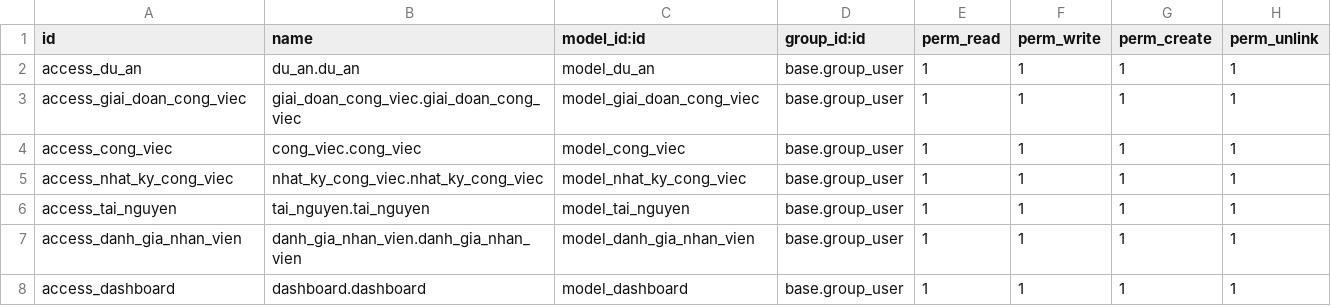
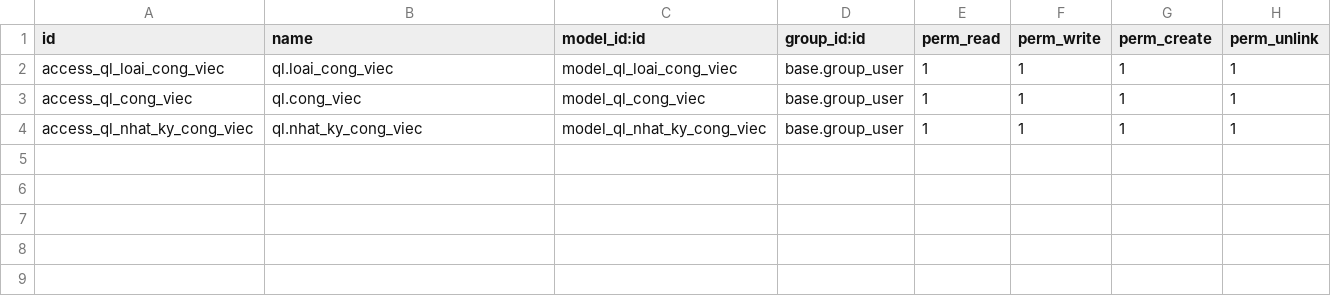
Before and after one commit to DucLong1206/TTDN-16-02-N12, a CSV file: addons/quan_ly_cong_viec/security/ir.model.access.csv, drawn as a sheet.

```diff
--- a/addons/quan_ly_cong_viec/security/ir.model.access.csv
+++ b/addons/quan_ly_cong_viec/security/ir.model.access.csv
@@ -1,8 +1,4 @@
 id,name,model_id:id,group_id:id,perm_read,perm_write,perm_create,perm_unlink
-access_du_an,du_an.du_an,model_du_an,base.group_user,1,1,1,1
-access_giai_doan_cong_viec,giai_doan_cong_viec.giai_doan_cong_viec,model_giai_doan_cong_viec,base.group_user,1,1,1,1
-access_cong_viec,cong_viec.cong_viec,model_cong_viec,base.group_user,1,1,1,1
-access_nhat_ky_cong_viec,nhat_ky_cong_viec.nhat_ky_cong_viec,model_nhat_ky_cong_viec,base.group_user,1,1,1,1
-access_tai_nguyen,tai_nguyen.tai_nguyen,model_tai_nguyen,base.group_user,1,1,1,1
-access_danh_gia_nhan_vien,danh_gia_nhan_vien.danh_gia_nhan_vien,model_danh_gia_nhan_vien,base.group_user,1,1,1,1
-access_dashboard,dashboard.dashboard,model_dashboard,base.group_user,1,1,1,1
+access_ql_loai_cong_viec,ql.loai_cong_viec,model_ql_loai_cong_viec,base.group_user,1,1,1,1
+access_ql_cong_viec,ql.cong_viec,model_ql_cong_viec,base.group_user,1,1,1,1
+access_ql_nhat_ky_cong_viec,ql.nhat_ky_cong_viec,model_ql_nhat_ky_cong_viec,base.group_user,1,1,1,1
```
Also changed, not shown: 36 other files.
